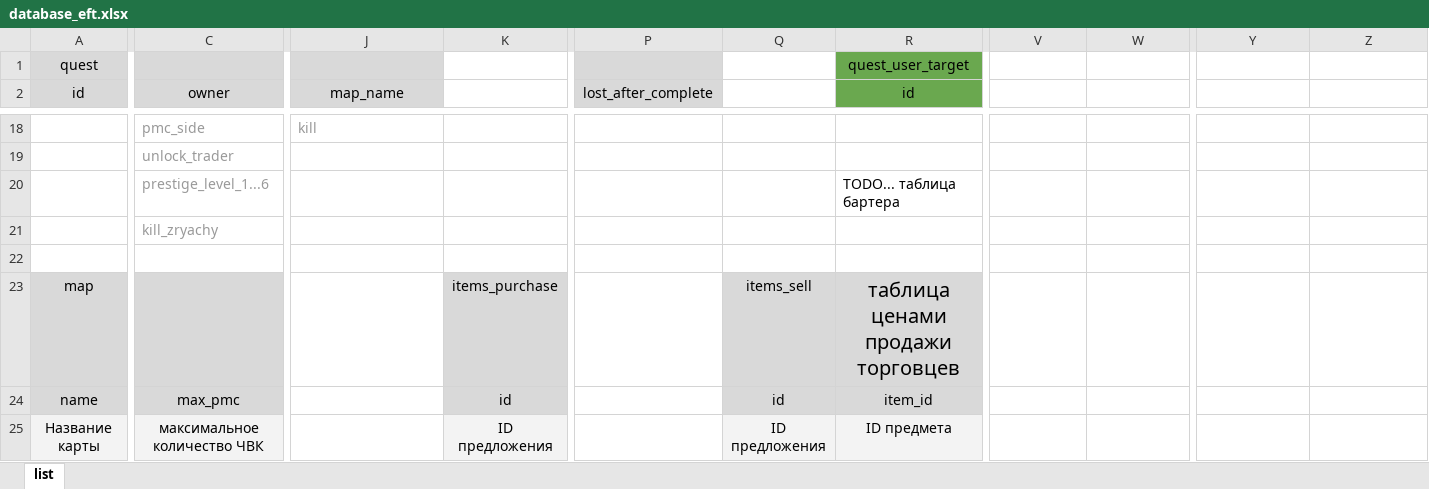
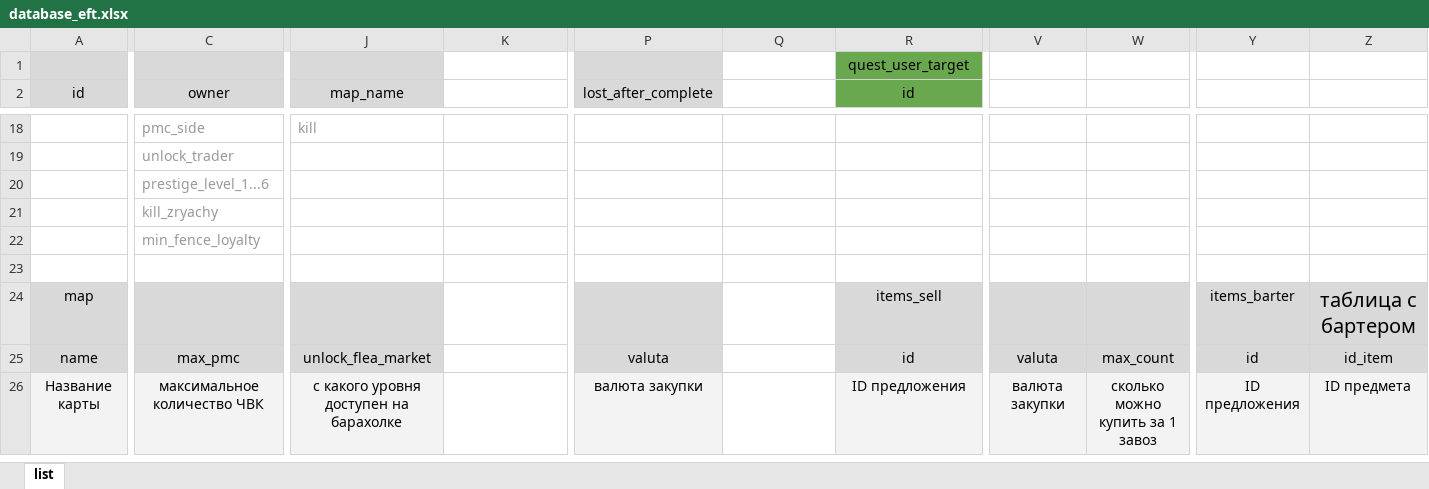
Before and after one commit to DzmyD/eft-manual-tracker, an Excel workbook: draft/database_eft.xlsx, sheet list, drawn as a sheet; only a part is shown, gaps mark what is left out; values as stored, in another font and other column widths than the file's, no borders; charts and pictures not drawn; removed rows and columns are numbered as before the commit, all else as after; rows hold the shown columns only; the diff covers the shown part only; the diff names each change by its address in the sheet, - before the commit and + after, or states it on an @@ line.

Commit message:
added some essences #1

```diff
--- a/draft/database_eft.xlsx (sheet list)
+++ b/draft/database_eft.xlsx (sheet list)
-A1 (id): quest
+A1 (id): (empty)
-R20 (id): TODO... таблица бартера
+R20 (id): (empty)
+row 22:  | min_fence_loyalty
-row 23: map |  |  | items_purchase |  | items_sell | таблица ценами продажи торговцев
+row 24: map |  |  |  |  |  | items_sell |  |  | items_barter | таблица с бартером
-J25 (map_name): (empty)
+J25 (map_name): unlock_flea_market
-J25 fill: none
+J25 fill: #D9D9D9
-K25: id
+K25: (empty)
-K25 fill: #D9D9D9
+K25 fill: none
-P25 (lost_after_complete): (empty)
+P25 (lost_after_complete): valuta
-P25 fill: none
+P25 fill: #D9D9D9
-Q25: id
+Q25: (empty)
-Q25 fill: #D9D9D9
+Q25 fill: none
-R25 (id): item_id
+R25 (id): id
-V25: (empty)
+V25: valuta
-V25:W25 fill: none
+V25:W25 fill: #D9D9D9
-W25: (empty)
+W25: max_count
-Y25: (empty)
+Y25: id
-Y25:Z25 fill: none
+Y25:Z25 fill: #D9D9D9
-Z25: (empty)
+Z25: id_item
-J26 (map_name): (empty)
+J26 (map_name): с какого уровня доступен на барахолке
-J26 fill: none
+J26 fill: #F3F3F3
-K26: ID предложения
+K26: (empty)
-K26 fill: #F3F3F3
+K26 fill: none
-P26 (lost_after_complete): (empty)
+P26 (lost_after_complete): валюта закупки
-P26 fill: none
+P26 fill: #F3F3F3
-Q26: ID предложения
+Q26: (empty)
-Q26 fill: #F3F3F3
+Q26 fill: none
-R26 (id): ID предмета
+R26 (id): ID предложения
-V26: (empty)
+V26: валюта закупки
-V26:W26 fill: none
+V26:W26 fill: #F3F3F3
-W26: (empty)
+W26: сколько можно купить за 1 завоз
-Y26: (empty)
+Y26: ID предложения
-Y26:Z26 fill: none
+Y26:Z26 fill: #F3F3F3
-Z26: (empty)
+Z26: ID предмета
```
Also changed, not shown: 9 added rows, 3 removed rows, 55 edited cells and cell formats elsewhere in this sheet.
